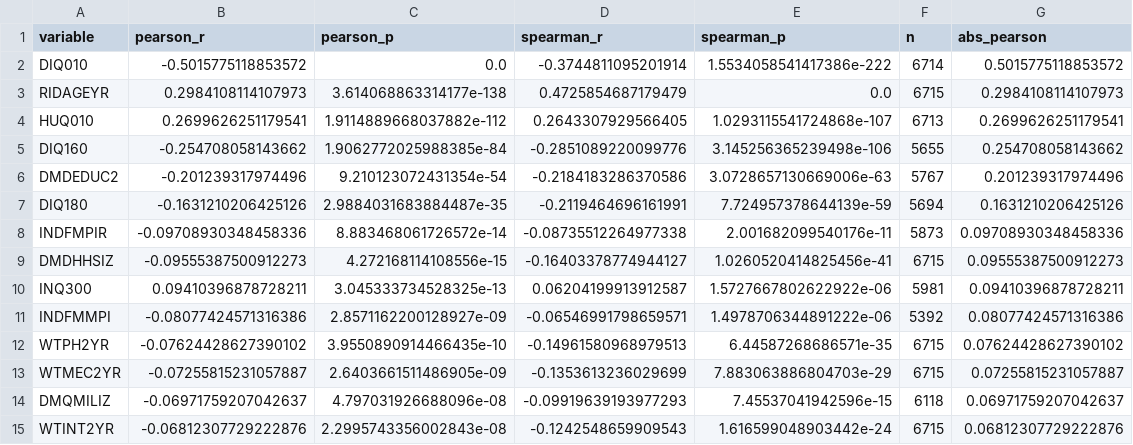
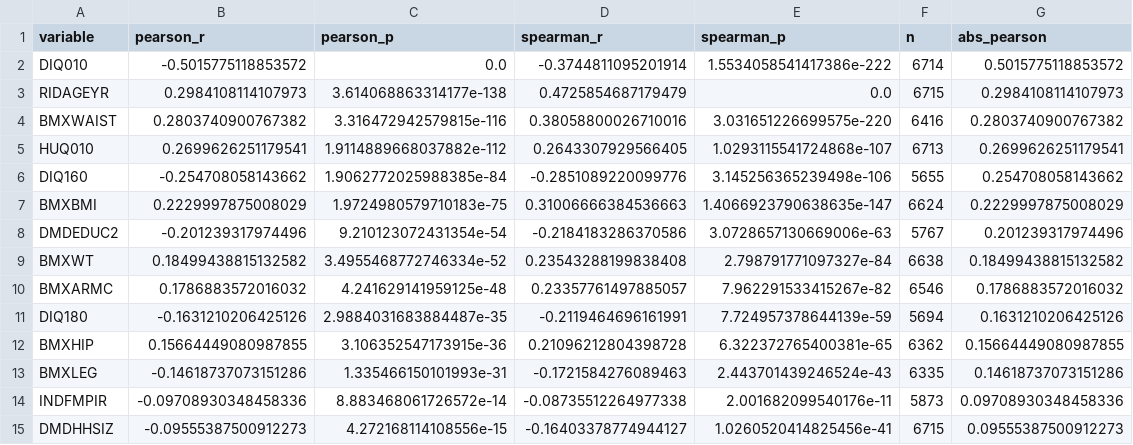
Before and after one commit to unnatiagarwal02/BMI_Applied_project, a CSV file: figures/correlations_with_LBXGH.csv, drawn as a sheet; only a part is shown; the shorter side is filled out with more unchanged rows; the diff covers the shown part only; the diff names each change by its address in the sheet, - before the commit and + after, or states it on an @@ line.

```diff
--- a/figures/correlations_with_LBXGH.csv
+++ b/figures/correlations_with_LBXGH.csv
+row 4: BMXWAIST | 0.2803740900767382 | 3.316472942579815e-116 | 0.38058800026710016 | 3.031651226699575e-220 | 6416 | 0.2803740900767382
+row 7: BMXBMI | 0.2229997875008029 | 1.9724980579710183e-75 | 0.31006666384536663 | 1.4066923790638635e-147 | 6624 | 0.2229997875008029
+row 9: BMXWT | 0.18499438815132582 | 3.4955468772746334e-52 | 0.23543288199838408 | 2.798791771097327e-84 | 6638 | 0.18499438815132582
+row 10: BMXARMC | 0.1786883572016032 | 4.241629141959125e-48 | 0.23357761497885057 | 7.962291533415267e-82 | 6546 | 0.1786883572016032
+row 12: BMXHIP | 0.15664449080987855 | 3.106352547173915e-36 | 0.21096212804398728 | 6.322372765400381e-65 | 6362 | 0.15664449080987855
+row 13: BMXLEG | -0.14618737073151286 | 1.335466150101993e-31 | -0.1721584276089463 | 2.443701439246524e-43 | 6335 | 0.14618737073151286
```
Also changed, not shown: 13 added rows elsewhere in this file, 7 other files.
